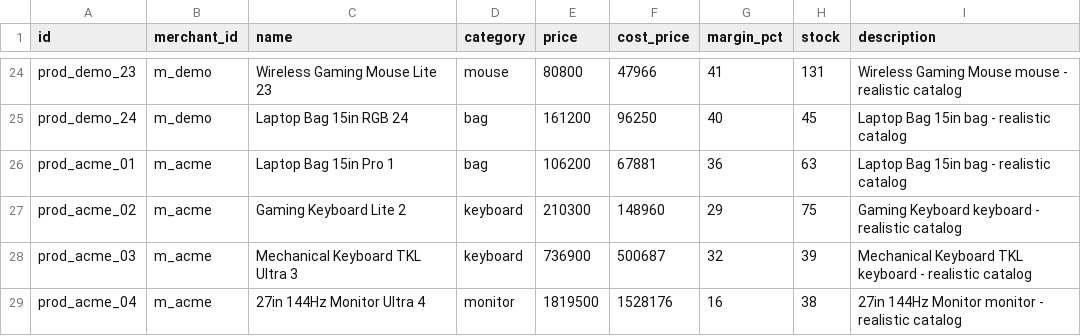
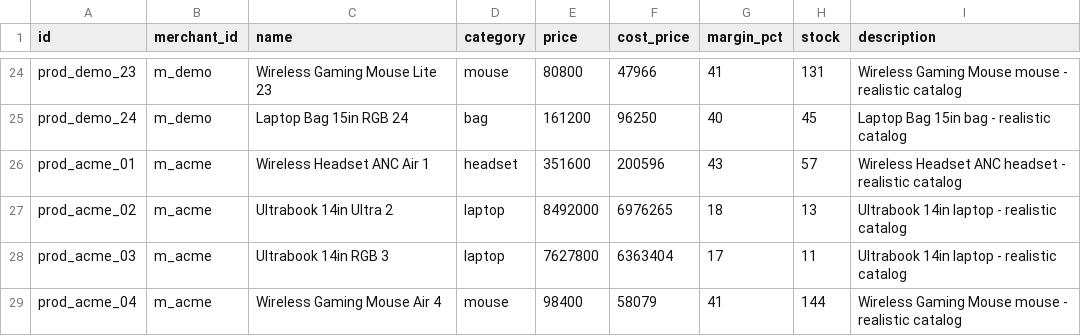
Before and after one commit to Adithkp03/MAG, a CSV file: data/products.csv, drawn as a sheet; only a part is shown, gaps mark what is left out; the diff covers the shown part only.

```diff
--- a/data/products.csv
+++ b/data/products.csv
@@ -25,5 +25,5 @@ prod_demo_23,m_demo,Wireless Gaming Mouse Lite 23,mouse,80800,47966,41,131,Wirel
 prod_demo_24,m_demo,Laptop Bag 15in RGB 24,bag,161200,96250,40,45,Laptop Bag 15in bag - realistic catalog
-prod_acme_01,m_acme,Laptop Bag 15in Pro 1,bag,106200,67881,36,63,Laptop Bag 15in bag - realistic catalog
-prod_acme_02,m_acme,Gaming Keyboard Lite 2,keyboard,210300,148960,29,75,Gaming Keyboard keyboard - realistic catalog
-prod_acme_03,m_acme,Mechanical Keyboard TKL Ultra 3,keyboard,736900,500687,32,39,Mechanical Keyboard TKL keyboard - realistic catalog
-prod_acme_04,m_acme,27in 144Hz Monitor Ultra 4,monitor,1819500,1528176,16,38,27in 144Hz Monitor monitor - realistic catalog
+prod_acme_01,m_acme,Wireless Headset ANC Air 1,headset,351600,200596,43,57,Wireless Headset ANC headset - realistic catalog
+prod_acme_02,m_acme,Ultrabook 14in Ultra 2,laptop,8492000,6976265,18,13,Ultrabook 14in laptop - realistic catalog
+prod_acme_03,m_acme,Ultrabook 14in RGB 3,laptop,7627800,6363404,17,11,Ultrabook 14in laptop - realistic catalog
+prod_acme_04,m_acme,Wireless Gaming Mouse Air 4,mouse,98400,58079,41,144,Wireless Gaming Mouse mouse - realistic catalog
```
Also changed, not shown: 98 edited cells elsewhere in this file, data/customers.csv, data/order_items.csv, 31 other files.
